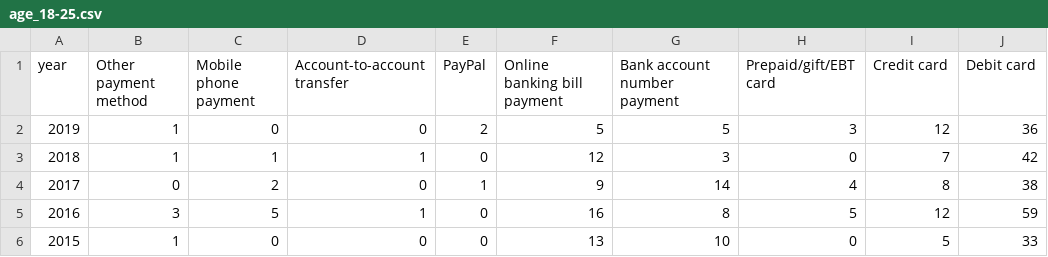
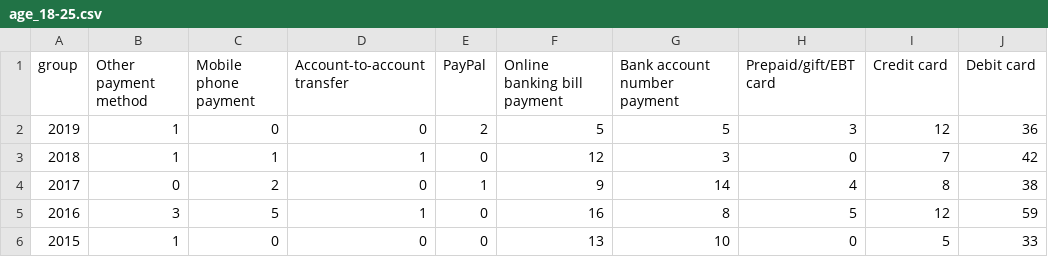
Before and after one commit to zzhj/d3percentstackbarchart, a CSV file: data/age_18-25.csv, drawn as a sheet; only a part is shown; the diff names each change by its address in the sheet, - before the commit and + after, or states it on an @@ line.

Commit message:
Change year column to group

```diff
--- a/data/age_18-25.csv
+++ b/data/age_18-25.csv
-A1: year
+A1: group
```
Also changed, not shown: data/age_25-35.csv, data/age_35-45.csv, 3 other files.
